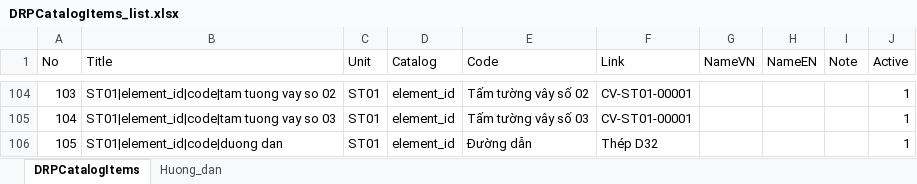
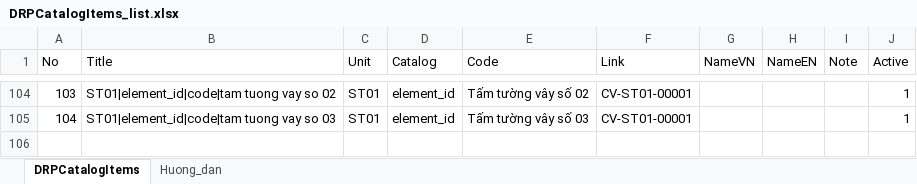
Before and after one commit to raymondtruongdev/DQM_workspace_portal, an Excel workbook: docs/sharepoint_setup/DRPCatalogItems_list.xlsx, sheet DRPCatalogItems, drawn as a sheet; only a part is shown, gaps mark what is left out; values as stored, in another font and other column widths than the file's, no borders; table styles not drawn; the diff names each change by its address in the sheet, - before the commit and + after, or states it on an @@ line.

```diff
--- a/docs/sharepoint_setup/DRPCatalogItems_list.xlsx (sheet DRPCatalogItems)
+++ b/docs/sharepoint_setup/DRPCatalogItems_list.xlsx (sheet DRPCatalogItems)
-row 106: 105 | ST01|element_id|code|duong dan | ST01 | element_id | Đường dẫn | Thép D32 |  |  |  | 1
```
Also changed, not shown: 2 other files.
